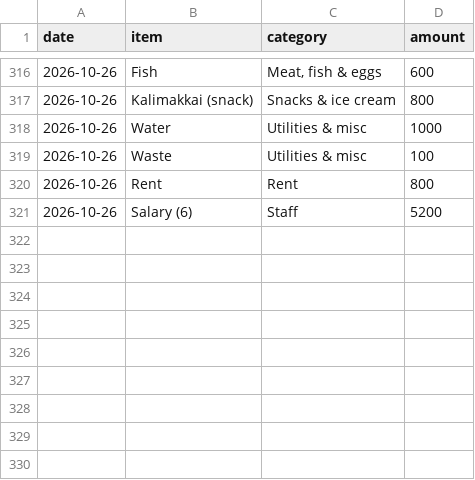
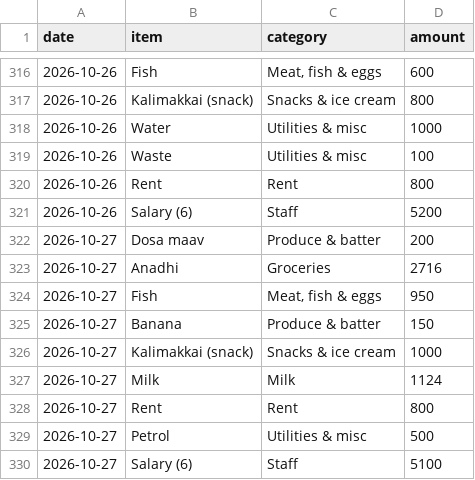
Before and after one commit to shadirashraf-glitch/Le-Shay, a CSV file: data/expenses.csv, drawn as a sheet; only a part is shown, gaps mark what is left out; the diff names each change by its address in the sheet, - before the commit and + after, or states it on an @@ line.

```diff
--- a/data/expenses.csv
+++ b/data/expenses.csv
+row 322: 2026-10-27 | Dosa maav | Produce & batter | 200
+row 323: 2026-10-27 | Anadhi | Groceries | 2716
+row 324: 2026-10-27 | Fish | Meat, fish & eggs | 950
+row 325: 2026-10-27 | Banana | Produce & batter | 150
+row 326: 2026-10-27 | Kalimakkai (snack) | Snacks & ice cream | 1000
+row 327: 2026-10-27 | Milk | Milk | 1124
+row 328: 2026-10-27 | Rent | Rent | 800
+row 329: 2026-10-27 | Petrol | Utilities & misc | 500
+row 330: 2026-10-27 | Salary (6) | Staff | 5100
```
Also changed, not shown: data/sales.csv, 1 other file.
